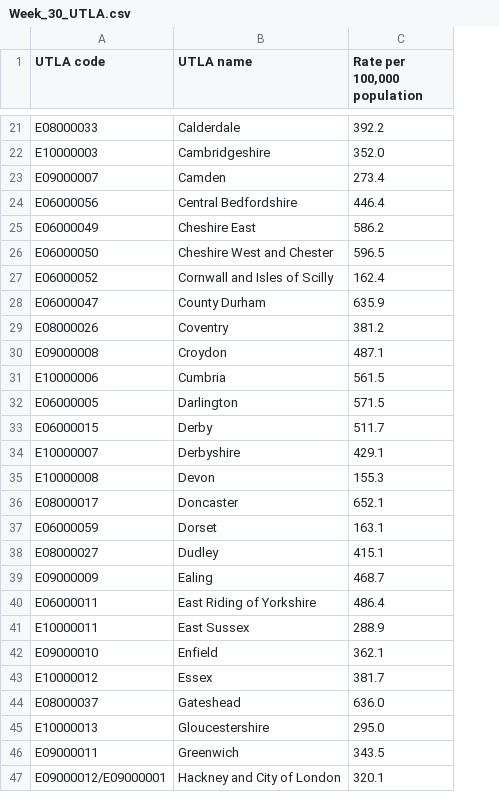
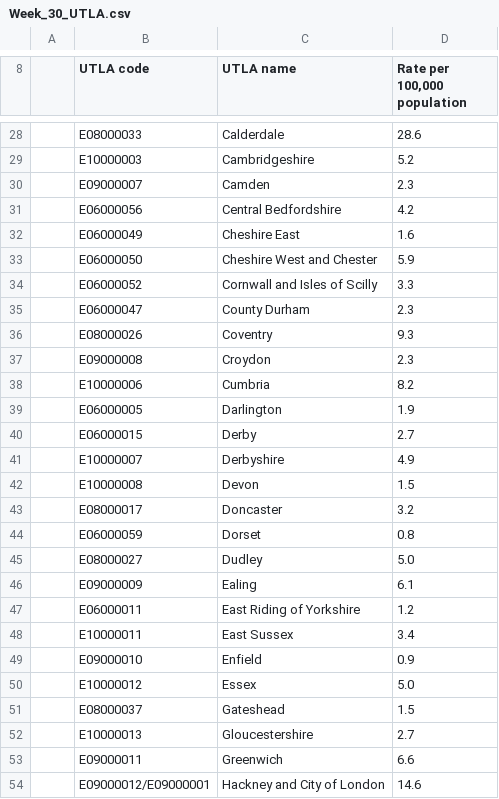
Before and after one commit to insidedctm/cv19-uk-data, a CSV file: data/Week_30_UTLA.csv, drawn as a sheet; only a part is shown, gaps mark what is left out; addresses are those after the commit; the diff covers the shown part only; the diff names each change by its address in the sheet, - before the commit and + after, or states it on an @@ line.

```diff
--- a/data/Week_30_UTLA.csv
+++ b/data/Week_30_UTLA.csv
+column A, empty
-D28 (Rate per 100,000 population): 392.2
+D28 (Rate per 100,000 population): 28.6
-D29 (Rate per 100,000 population): 352.0
+D29 (Rate per 100,000 population): 5.2
-D30 (Rate per 100,000 population): 273.4
+D30 (Rate per 100,000 population): 2.3
-D31 (Rate per 100,000 population): 446.4
+D31 (Rate per 100,000 population): 4.2
-D32 (Rate per 100,000 population): 586.2
+D32 (Rate per 100,000 population): 1.6
-D33 (Rate per 100,000 population): 596.5
+D33 (Rate per 100,000 population): 5.9
-D34 (Rate per 100,000 population): 162.4
+D34 (Rate per 100,000 population): 3.3
-D35 (Rate per 100,000 population): 635.9
+D35 (Rate per 100,000 population): 2.3
-D36 (Rate per 100,000 population): 381.2
+D36 (Rate per 100,000 population): 9.3
-D37 (Rate per 100,000 population): 487.1
+D37 (Rate per 100,000 population): 2.3
-D38 (Rate per 100,000 population): 561.5
+D38 (Rate per 100,000 population): 8.2
-D39 (Rate per 100,000 population): 571.5
+D39 (Rate per 100,000 population): 1.9
-D40 (Rate per 100,000 population): 511.7
+D40 (Rate per 100,000 population): 2.7
-D41 (Rate per 100,000 population): 429.1
+D41 (Rate per 100,000 population): 4.9
-D42 (Rate per 100,000 population): 155.3
+D42 (Rate per 100,000 population): 1.5
-D43 (Rate per 100,000 population): 652.1
+D43 (Rate per 100,000 population): 3.2
-D44 (Rate per 100,000 population): 163.1
+D44 (Rate per 100,000 population): 0.8
-D45 (Rate per 100,000 population): 415.1
+D45 (Rate per 100,000 population): 5.0
-D46 (Rate per 100,000 population): 468.7
+D46 (Rate per 100,000 population): 6.1
-D47 (Rate per 100,000 population): 486.4
+D47 (Rate per 100,000 population): 1.2
-D48 (Rate per 100,000 population): 288.9
+D48 (Rate per 100,000 population): 3.4
-D49 (Rate per 100,000 population): 362.1
+D49 (Rate per 100,000 population): 0.9
-D50 (Rate per 100,000 population): 381.7
+D50 (Rate per 100,000 population): 5.0
-D51 (Rate per 100,000 population): 636.0
+D51 (Rate per 100,000 population): 1.5
-D52 (Rate per 100,000 population): 295.0
+D52 (Rate per 100,000 population): 2.7
-D53 (Rate per 100,000 population): 343.5
+D53 (Rate per 100,000 population): 6.6
-D54 (Rate per 100,000 population): 320.1
+D54 (Rate per 100,000 population): 14.6
```
Also changed, not shown: 9 added rows and 122 edited cells elsewhere in this file.
